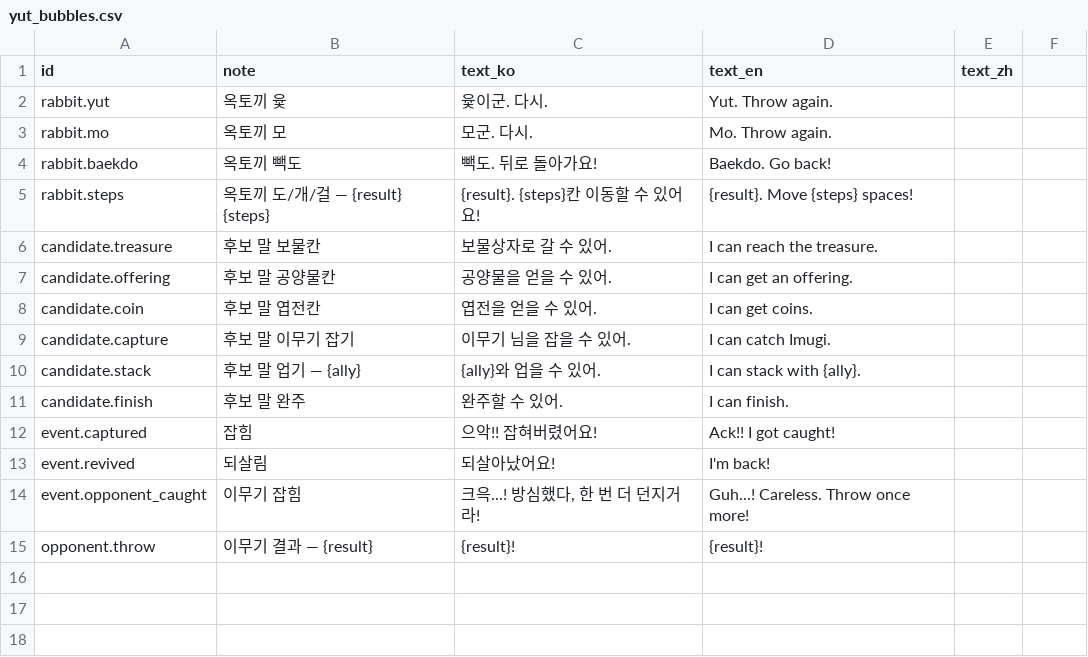
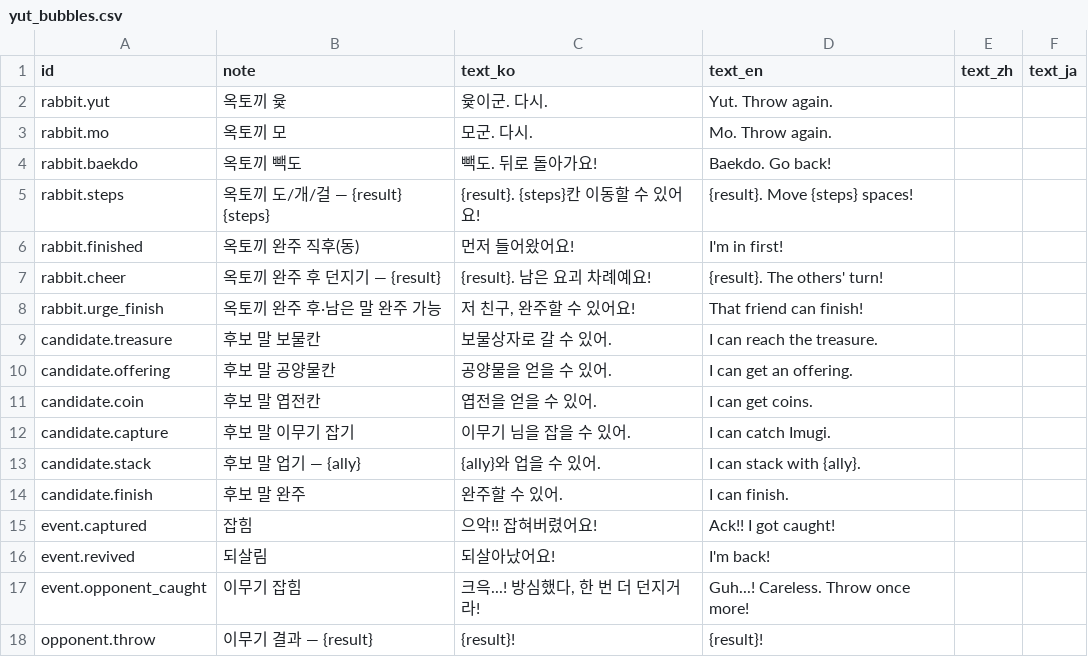
Before and after one commit to Daldidan-studio/Yogoe-unity, a CSV file: Tools/sheets/yut_bubbles.csv, drawn as a sheet; the diff names each change by its address in the sheet, - before the commit and + after, or states it on an @@ line.

```diff
--- a/Tools/sheets/yut_bubbles.csv
+++ b/Tools/sheets/yut_bubbles.csv
-F1: (empty)
+F1: text_ja
+row 6: rabbit.finished | 옥토끼 완주 직후(동) | 먼저 들어왔어요! | I'm in first!
+row 7: rabbit.cheer | 옥토끼 완주 후 던지기 — {result} | {result}. 남은 요괴 차례예요! | {result}. The others' turn!
+row 8: rabbit.urge_finish | 옥토끼 완주 후·남은 말 완주 가능 | 저 친구, 완주할 수 있어요! | That friend can finish!
```
Also changed, not shown: 14 other files.
